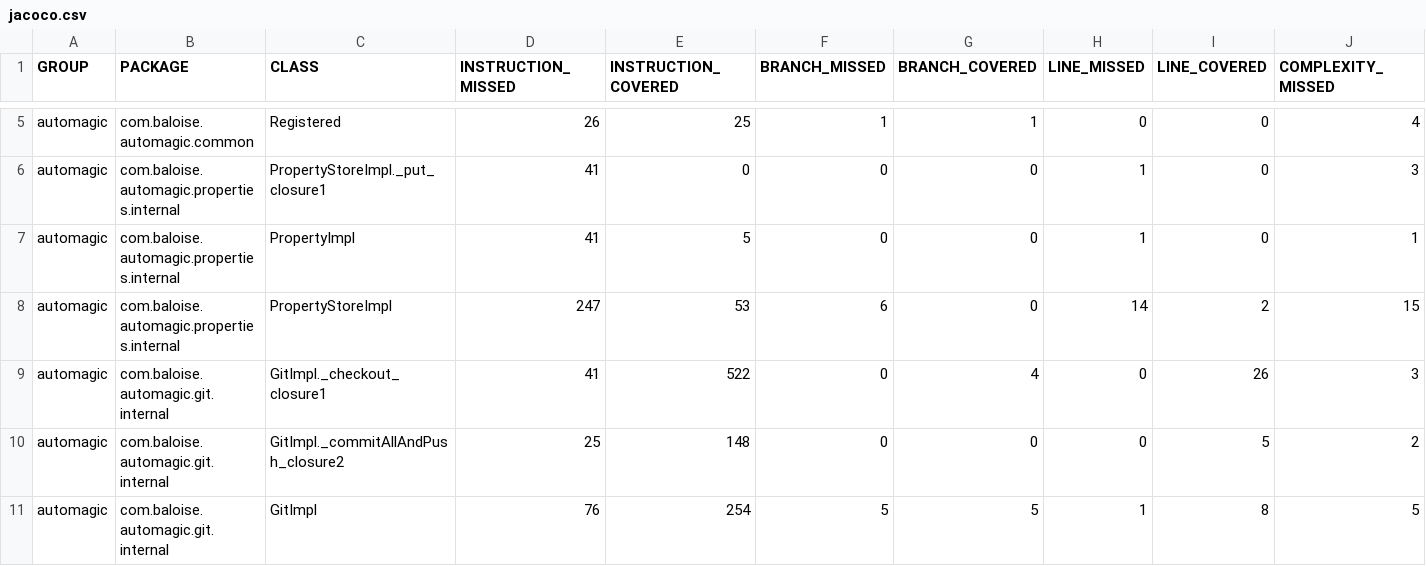
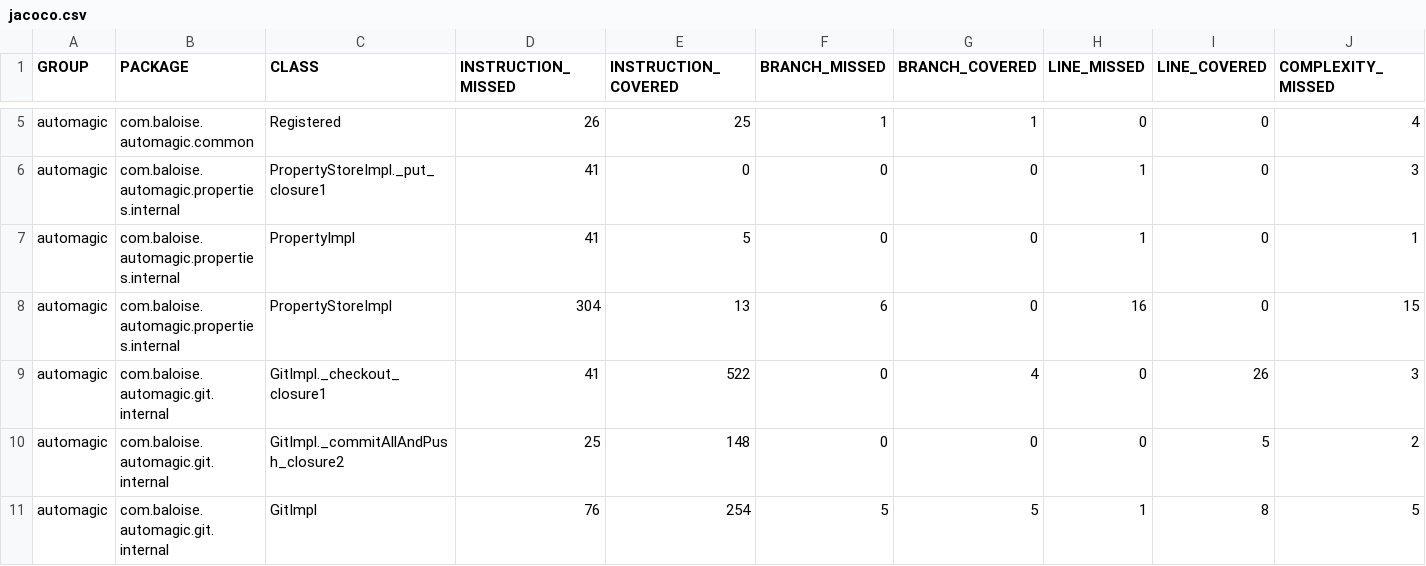
Before and after one commit to baloise/automagic, a CSV file: site/main/jacoco/jacoco.csv, drawn as a sheet; only a part is shown, gaps mark what is left out; the diff names each change by its address in the sheet, - before the commit and + after, or states it on an @@ line.

```diff
--- a/site/main/jacoco/jacoco.csv
+++ b/site/main/jacoco/jacoco.csv
-D8 (INSTRUCTION_MISSED): 247
+D8 (INSTRUCTION_MISSED): 304
-E8 (INSTRUCTION_COVERED): 53
+E8 (INSTRUCTION_COVERED): 13
-H8 (LINE_MISSED): 14
+H8 (LINE_MISSED): 16
-I8 (LINE_COVERED): 2
+I8 (LINE_COVERED): 0
```
Also changed, not shown: 9 other files.
